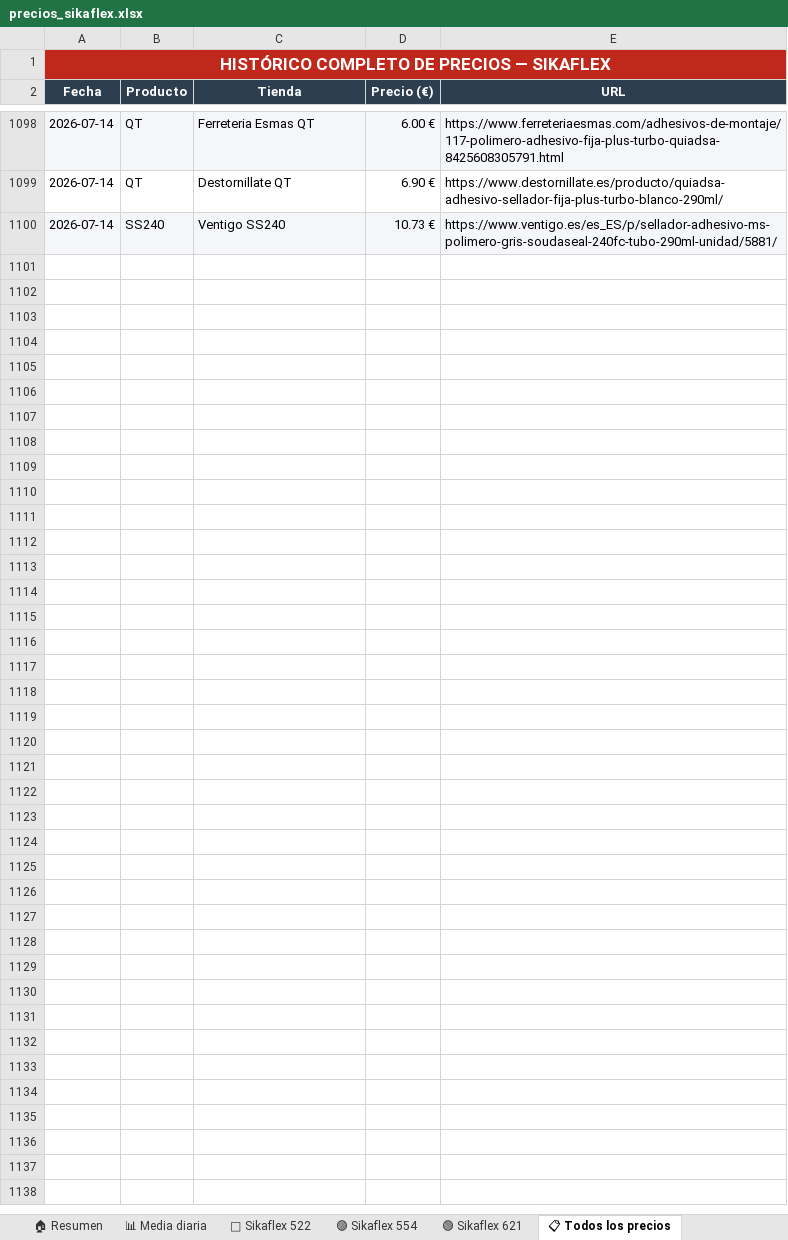
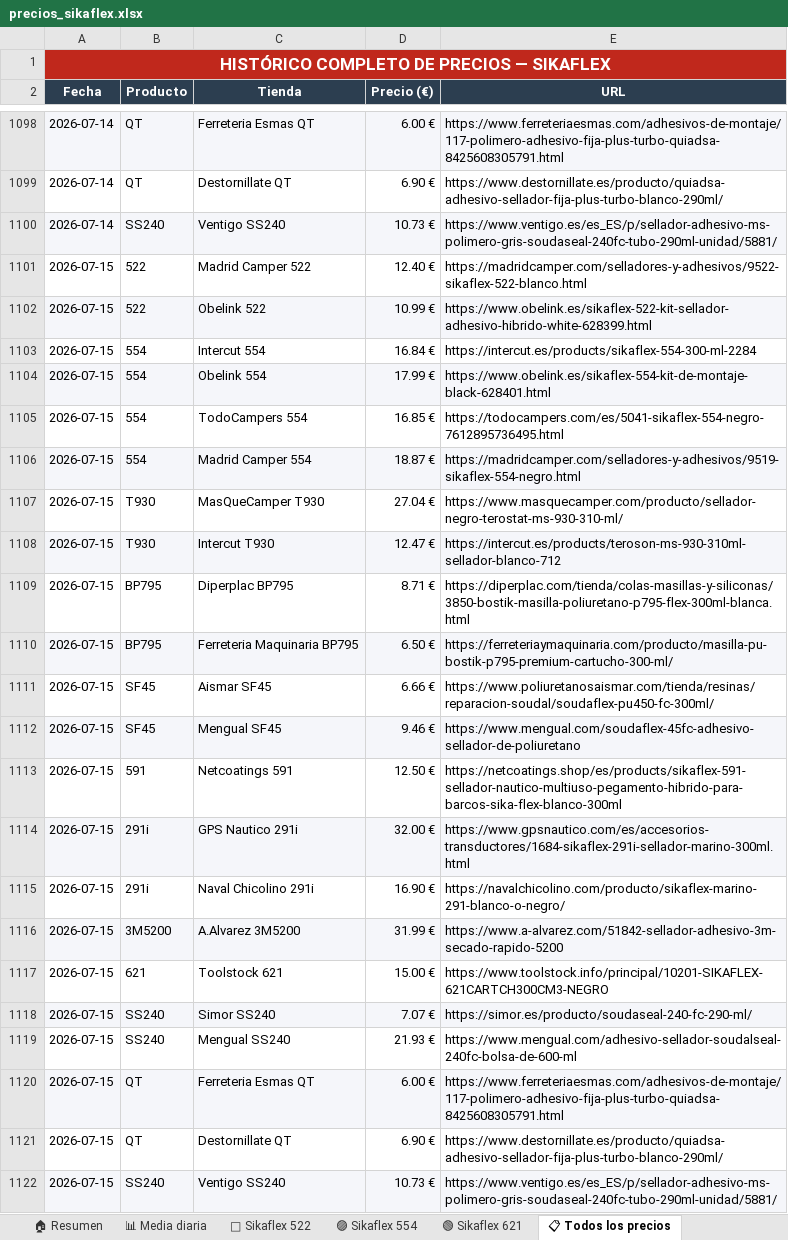
Before and after one commit to larri317/sikaflex-monitor, an Excel workbook: precios_sikaflex.xlsx, sheet 📋 Todos los precios, drawn as a sheet; only a part is shown, gaps mark what is left out; values as stored, in another font and other column widths than the file's, no borders; the diff names each change by its address in the sheet, - before the commit and + after, or states it on an @@ line.

```diff
--- a/precios_sikaflex.xlsx (sheet 📋 Todos los precios)
+++ b/precios_sikaflex.xlsx (sheet 📋 Todos los precios)
+row 1101: 2026-07-15 | 522 | Madrid Camper 522 | 12.40 € | https://madridcamper.com/selladores-y-adhesivos/9522-sikaflex-522-blanco.html
+row 1102: 2026-07-15 | 522 | Obelink 522 | 10.99 € | https://www.obelink.es/sikaflex-522-kit-sellador-adhesivo-hibrido-white-628399.html
+row 1103: 2026-07-15 | 554 | Intercut 554 | 16.84 € | https://intercut.es/products/sikaflex-554-300-ml-2284
+row 1104: 2026-07-15 | 554 | Obelink 554 | 17.99 € | https://www.obelink.es/sikaflex-554-kit-de-montaje-black-628401.html
+row 1105: 2026-07-15 | 554 | TodoCampers 554 | 16.85 € | https://todocampers.com/es/5041-sikaflex-554-negro-7612895736495.html
+row 1106: 2026-07-15 | 554 | Madrid Camper 554 | 18.87 € | https://madridcamper.com/selladores-y-adhesivos/9519-sikaflex-554-negro.html
+row 1107: 2026-07-15 | T930 | MasQueCamper T930 | 27.04 € | https://www.masquecamper.com/producto/sellador-negro-terostat-ms-930-310-ml/
+row 1108: 2026-07-15 | T930 | Intercut T930 | 12.47 € | https://intercut.es/products/teroson-ms-930-310ml-sellador-blanco-712
+row 1109: 2026-07-15 | BP795 | Diperplac BP795 | 8.71 € | https://diperplac.com/tienda/colas-masillas-y-siliconas/3850-bostik-masilla-poliuretano-p795-flex-300ml-blanca.html
+row 1110: 2026-07-15 | BP795 | Ferreteria Maquinaria BP795 | 6.50 € | https://ferreteriaymaquinaria.com/producto/masilla-pu-bostik-p795-premium-cartucho-300-ml/
+row 1111: 2026-07-15 | SF45 | Aismar SF45 | 6.66 € | https://www.poliuretanosaismar.com/tienda/resinas/reparacion-soudal/soudaflex-pu450-fc-300ml/
+row 1112: 2026-07-15 | SF45 | Mengual SF45 | 9.46 € | https://www.mengual.com/soudaflex-45fc-adhesivo-sellador-de-poliuretano
+row 1113: 2026-07-15 | 591 | Netcoatings 591 | 12.50 € | https://netcoatings.shop/es/products/sikaflex-591-sellador-nautico-multiuso-pegamento-hibrido-para-barcos-sika-flex-blanco-300ml
+row 1114: 2026-07-15 | 291i | GPS Nautico 291i | 32.00 € | https://www.gpsnautico.com/es/accesorios-transductores/1684-sikaflex-291i-sellador-marino-300ml.html
+row 1115: 2026-07-15 | 291i | Naval Chicolino 291i | 16.90 € | https://navalchicolino.com/producto/sikaflex-marino-291-blanco-o-negro/
+row 1116: 2026-07-15 | 3M5200 | A.Alvarez 3M5200 | 31.99 € | https://www.a-alvarez.com/51842-sellador-adhesivo-3m-secado-rapido-5200
+row 1117: 2026-07-15 | 621 | Toolstock 621 | 15.00 € | https://www.toolstock.info/principal/10201-SIKAFLEX-621CARTCH300CM3-NEGRO
+row 1118: 2026-07-15 | SS240 | Simor SS240 | 7.07 € | https://simor.es/producto/soudaseal-240-fc-290-ml/
+row 1119: 2026-07-15 | SS240 | Mengual SS240 | 21.93 € | https://www.mengual.com/adhesivo-sellador-soudalseal-240fc-bolsa-de-600-ml
+row 1120: 2026-07-15 | QT | Ferreteria Esmas QT | 6.00 € | https://www.ferreteriaesmas.com/adhesivos-de-montaje/117-polimero-adhesivo-fija-plus-turbo-quiadsa-8425608305791.html
+row 1121: 2026-07-15 | QT | Destornillate QT | 6.90 € | https://www.destornillate.es/producto/quiadsa-adhesivo-sellador-fija-plus-turbo-blanco-290ml/
+row 1122: 2026-07-15 | SS240 | Ventigo SS240 | 10.73 € | https://www.ventigo.es/es_ES/p/sellador-adhesivo-ms-polimero-gris-soudaseal-240fc-tubo-290ml-unidad/5881/
```
Also changed, not shown: sheet 🏠 Resumen, sheet 🟢 Sikaflex 621, sheet 📊 Media diaria, sheet 🔵 Sikaflex 522, sheet 🟣 Sikaflex 554, charts or pictures, 1 other file.
